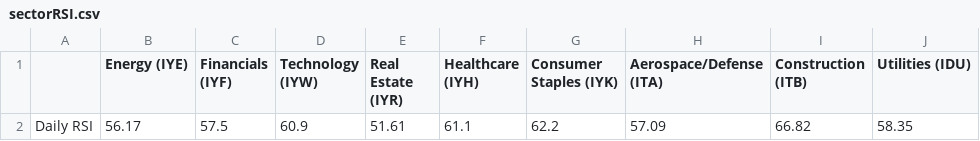
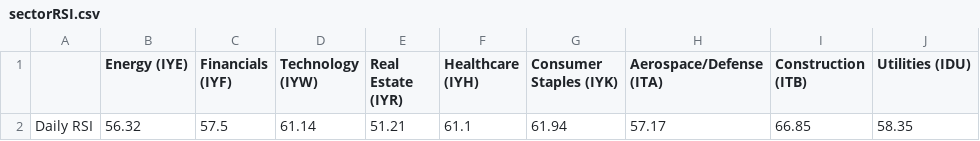
Before and after one commit to swpowell/streamlit-options, a CSV file: data/sectorRSI.csv, drawn as a sheet; only a part is shown; the diff names each change by its address in the sheet, - before the commit and + after, or states it on an @@ line.

Commit message:
RSI update

```diff
--- a/data/sectorRSI.csv
+++ b/data/sectorRSI.csv
-B2 (Energy (IYE)): 56.17
+B2 (Energy (IYE)): 56.32
-D2 (Technology (IYW)): 60.9
+D2 (Technology (IYW)): 61.14
-E2 (Real Estate (IYR)): 51.61
+E2 (Real Estate (IYR)): 51.21
-G2 (Consumer Staples (IYK)): 62.2
+G2 (Consumer Staples (IYK)): 61.94
-H2 (Aerospace/Defense (ITA)): 57.09
+H2 (Aerospace/Defense (ITA)): 57.17
-I2 (Construction (ITB)): 66.82
+I2 (Construction (ITB)): 66.85
```
